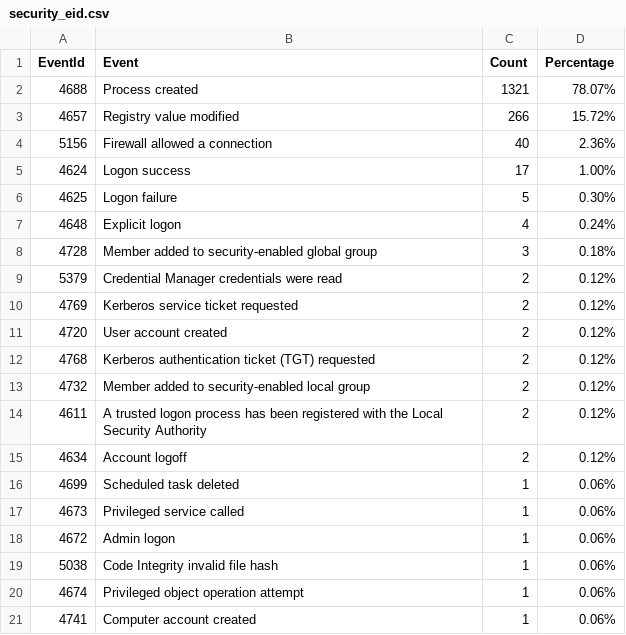
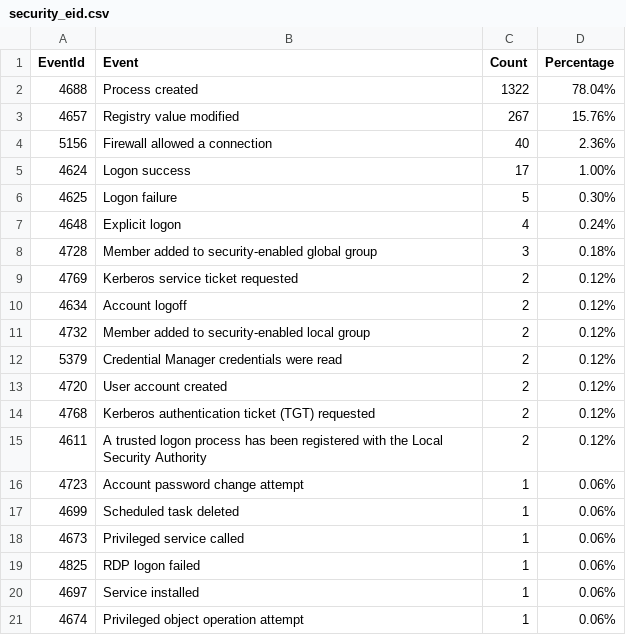
Before and after one commit to fukusuket/InvestigateWindowsLogSetting, a CSV file: security_eid.csv, drawn as a sheet.

```diff
--- a/security_eid.csv
+++ b/security_eid.csv
@@ -1,4 +1,4 @@
 EventId,Event,Count,Percentage
-4688,Process created,1321,78.07%
-4657,Registry value modified,266,15.72%
+4688,Process created,1322,78.04%
+4657,Registry value modified,267,15.76%
 5156,Firewall allowed a connection,40,2.36%
@@ -8,14 +8,14 @@ EventId,Event,Count,Percentage
 4728,Member added to security-enabled global group,3,0.18%
+4769,Kerberos service ticket requested,2,0.12%
+4634,Account logoff,2,0.12%
+4732,Member added to security-enabled local group,2,0.12%
 5379,Credential Manager credentials were read,2,0.12%
-4769,Kerberos service ticket requested,2,0.12%
 4720,User account created,2,0.12%
 4768,Kerberos authentication ticket (TGT) requested,2,0.12%
-4732,Member added to security-enabled local group,2,0.12%
 4611,A trusted logon process has been registered with the Local Security Authority,2,0.12%
-4634,Account logoff,2,0.12%
+4723,Account password change attempt,1,0.06%
 4699,Scheduled task deleted,1,0.06%
 4673,Privileged service called,1,0.06%
-4672,Admin logon,1,0.06%
-5038,Code Integrity invalid file hash,1,0.06%
+4825,RDP logon failed,1,0.06%
+4697,Service installed,1,0.06%
 4674,Privileged object operation attempt,1,0.06%
-4741,Computer account created,1,0.06%
```
Also changed, not shown: sigma_eid.csv, 3 other files.
